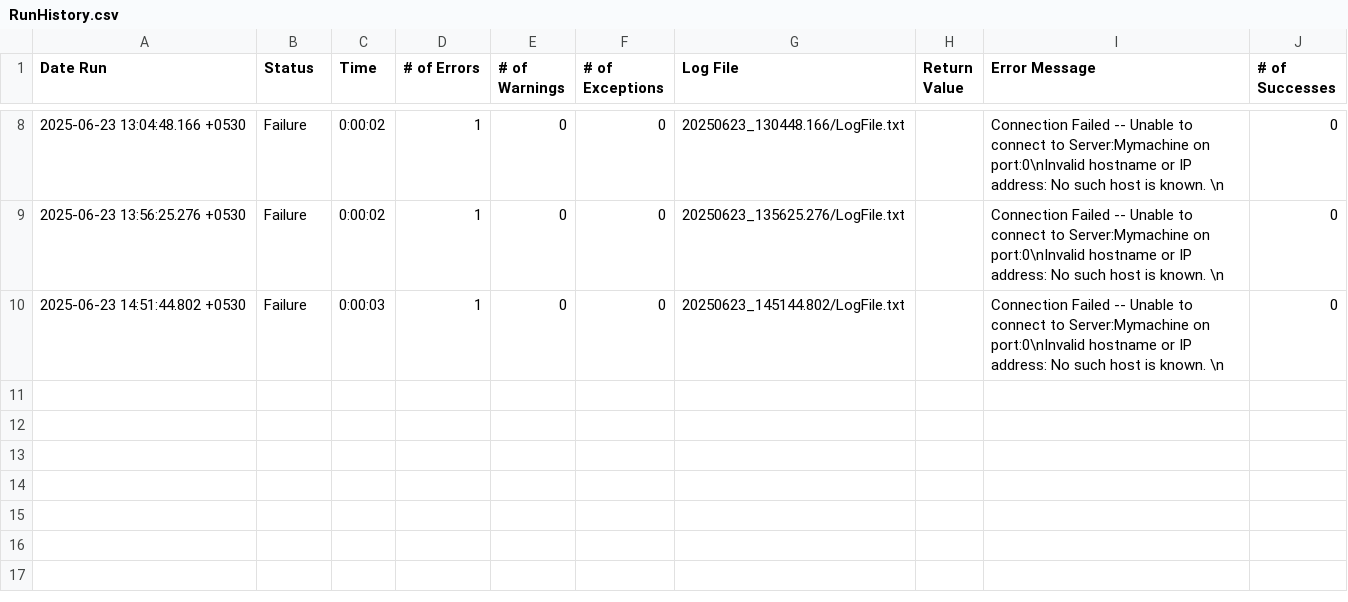
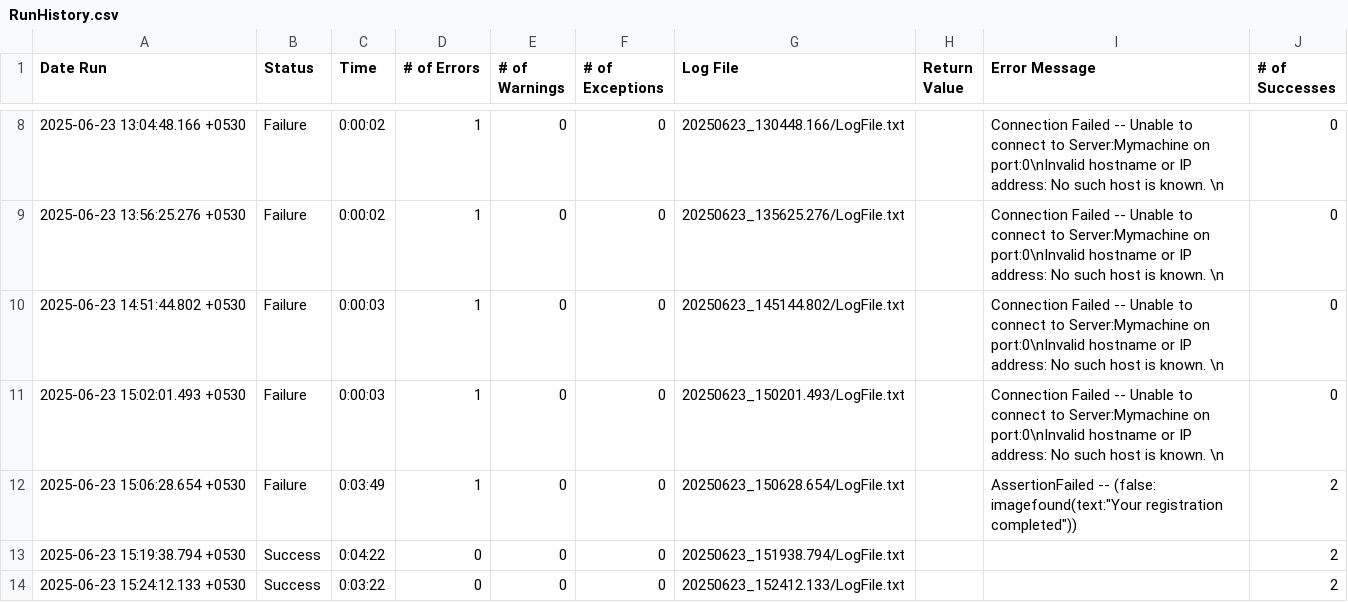
Before and after one commit to sudheekshaIdeabytes/EggplantTestinglocal, a CSV file: CommonforAll.suite/Results/Testcases/LaunchApplication/RunHistory.csv, drawn as a sheet; only a part is shown, gaps mark what is left out.

```diff
--- a/CommonforAll.suite/Results/Testcases/LaunchApplication/RunHistory.csv
+++ b/CommonforAll.suite/Results/Testcases/LaunchApplication/RunHistory.csv
@@ -10 +10,5 @@
 2025-06-23 14:51:44.802 +0530,"Failure",0:00:03,1,0,0,"20250623_145144.802/LogFile.txt","","Connection Failed -- Unable to connect to Server:Mymachine on port:0\nInvalid hostname or IP address: No such host is known. \n",0
+2025-06-23 15:02:01.493 +0530,"Failure",0:00:03,1,0,0,"20250623_150201.493/LogFile.txt","","Connection Failed -- Unable to connect to Server:Mymachine on port:0\nInvalid hostname or IP address: No such host is known. \n",0
+2025-06-23 15:06:28.654 +0530,"Failure",0:03:49,1,0,0,"20250623_150628.654/LogFile.txt","","AssertionFailed -- (false: imagefound(text:""Your registration completed""))",2
+2025-06-23 15:19:38.794 +0530,"Success",0:04:22,0,0,0,"20250623_151938.794/LogFile.txt","","",2
+2025-06-23 15:24:12.133 +0530,"Success",0:03:22,0,0,0,"20250623_152412.133/LogFile.txt","","",2
```
Also changed, not shown: CommonforAll.suite/Results/SuiteStatistics.csv, 5 other files.
